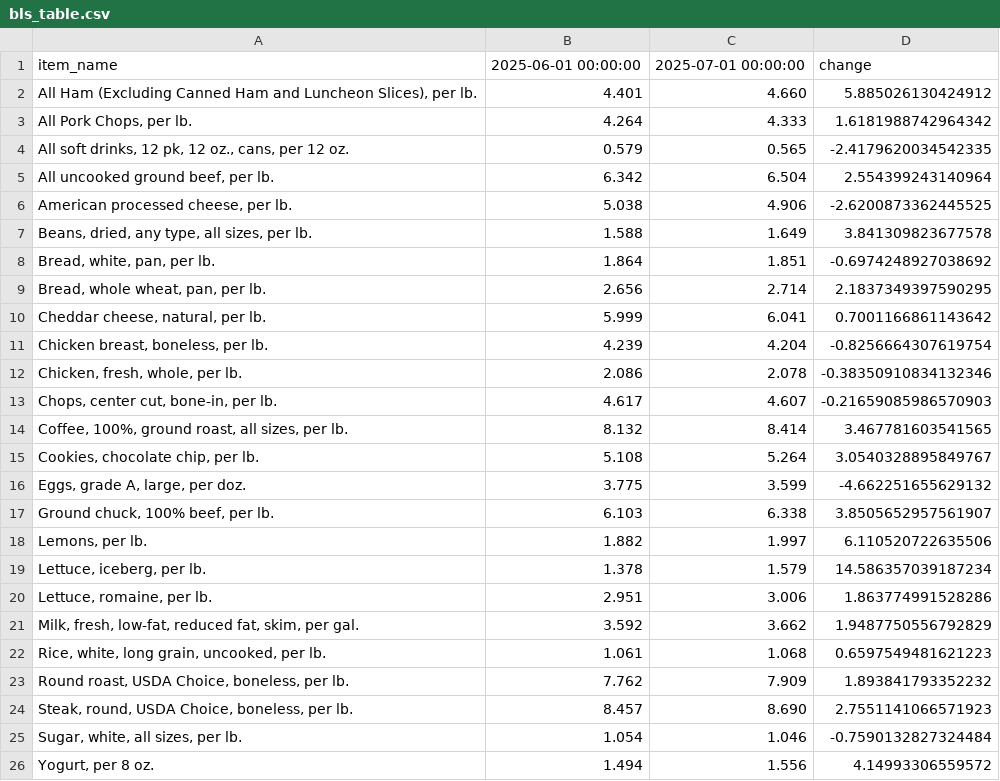
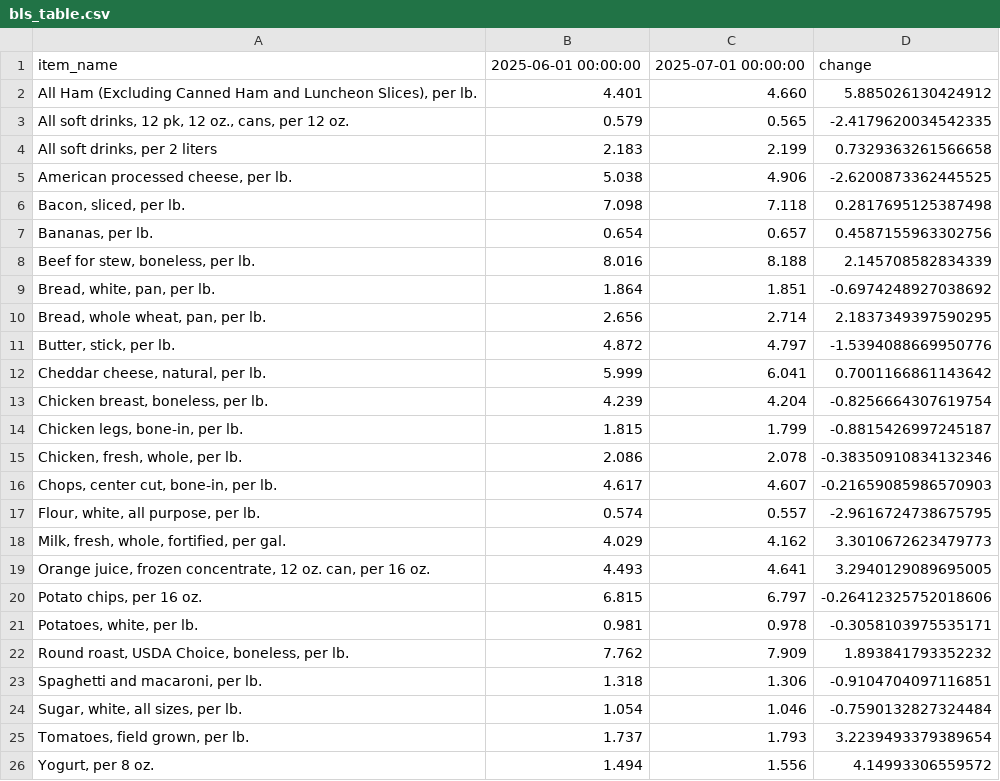
Before and after one commit to kv-hearst/cpi-api, a CSV file: data/bls_table.csv, drawn as a sheet.

```diff
--- a/data/bls_table.csv
+++ b/data/bls_table.csv
@@ -2,25 +2,25 @@ item_name,2025-06-01 00:00:00,2025-07-01 00:00:00,change
 "All Ham (Excluding Canned Ham and Luncheon Slices), per lb.",4.401,4.660,5.885026130424912
-"All Pork Chops, per lb.",4.264,4.333,1.6181988742964342
 "All soft drinks, 12 pk, 12 oz., cans, per 12 oz.",0.579,0.565,-2.4179620034542335
-"All uncooked ground beef, per lb.",6.342,6.504,2.554399243140964
+"All soft drinks, per 2 liters",2.183,2.199,0.7329363261566658
 "American processed cheese, per lb.",5.038,4.906,-2.6200873362445525
-"Beans, dried, any type, all sizes, per lb.",1.588,1.649,3.841309823677578
+"Bacon, sliced, per lb.",7.098,7.118,0.2817695125387498
+"Bananas, per lb.",0.654,0.657,0.4587155963302756
+"Beef for stew, boneless, per lb.",8.016,8.188,2.145708582834339
 "Bread, white, pan, per lb.",1.864,1.851,-0.6974248927038692
 "Bread, whole wheat, pan, per lb.",2.656,2.714,2.1837349397590295
+"Butter, stick, per lb.",4.872,4.797,-1.5394088669950776
 "Cheddar cheese, natural, per lb.",5.999,6.041,0.7001166861143642
 "Chicken breast, boneless, per lb.",4.239,4.204,-0.8256664307619754
+"Chicken legs, bone-in, per lb.",1.815,1.799,-0.8815426997245187
 "Chicken, fresh, whole, per lb.",2.086,2.078,-0.38350910834132346
 "Chops, center cut, bone-in, per lb.",4.617,4.607,-0.21659085986570903
-"Coffee, 100%, ground roast, all sizes, per lb.",8.132,8.414,3.467781603541565
-"Cookies, chocolate chip, per lb.",5.108,5.264,3.0540328895849767
-"Eggs, grade A, large, per doz.",3.775,3.599,-4.662251655629132
-"Ground chuck, 100% beef, per lb.",6.103,6.338,3.8505652957561907
-"Lemons, per lb.",1.882,1.997,6.110520722635506
-"Lettuce, iceberg, per lb.",1.378,1.579,14.586357039187234
-"Lettuce, romaine, per lb.",2.951,3.006,1.863774991528286
-"Milk, fresh, low-fat, reduced fat, skim, per gal.",3.592,3.662,1.9487750556792829
-"Rice, white, long grain, uncooked, per lb.",1.061,1.068,0.6597549481621223
+"Flour, white, all purpose, per lb.",0.574,0.557,-2.9616724738675795
+"Milk, fresh, whole, fortified, per gal.",4.029,4.162,3.3010672623479773
+"Orange juice, frozen concentrate, 12 oz. can, per 16 oz.",4.493,4.641,3.2940129089695005
+"Potato chips, per 16 oz.",6.815,6.797,-0.26412325752018606
+"Potatoes, white, per lb.",0.981,0.978,-0.3058103975535171
 "Round roast, USDA Choice, boneless, per lb.",7.762,7.909,1.893841793352232
-"Steak, round, USDA Choice, boneless, per lb.",8.457,8.690,2.7551141066571923
+"Spaghetti and macaroni, per lb.",1.318,1.306,-0.9104704097116851
 "Sugar, white, all sizes, per lb.",1.054,1.046,-0.7590132827324484
+"Tomatoes, field grown, per lb.",1.737,1.793,3.2239493379389654
 "Yogurt, per 8 oz.",1.494,1.556,4.14993306559572
```
Also changed, not shown: data/bls_chart.csv, data/bls_data.csv.
